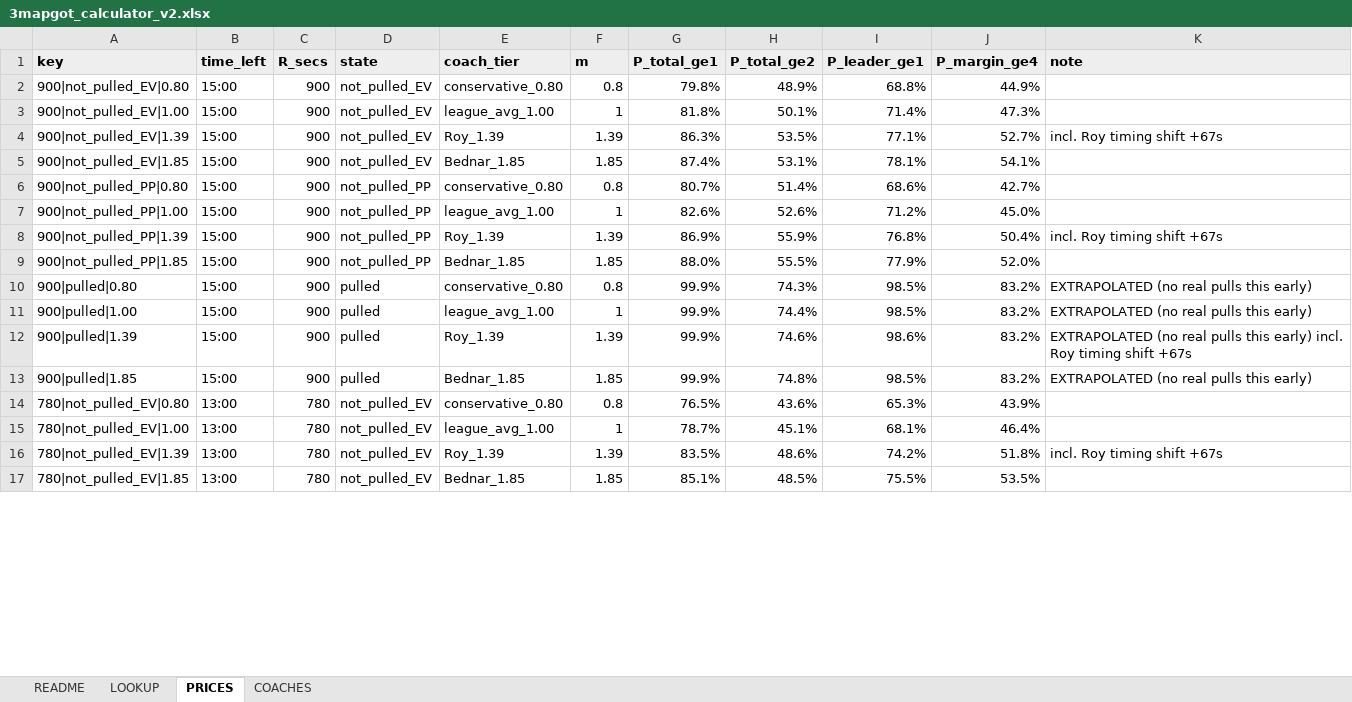
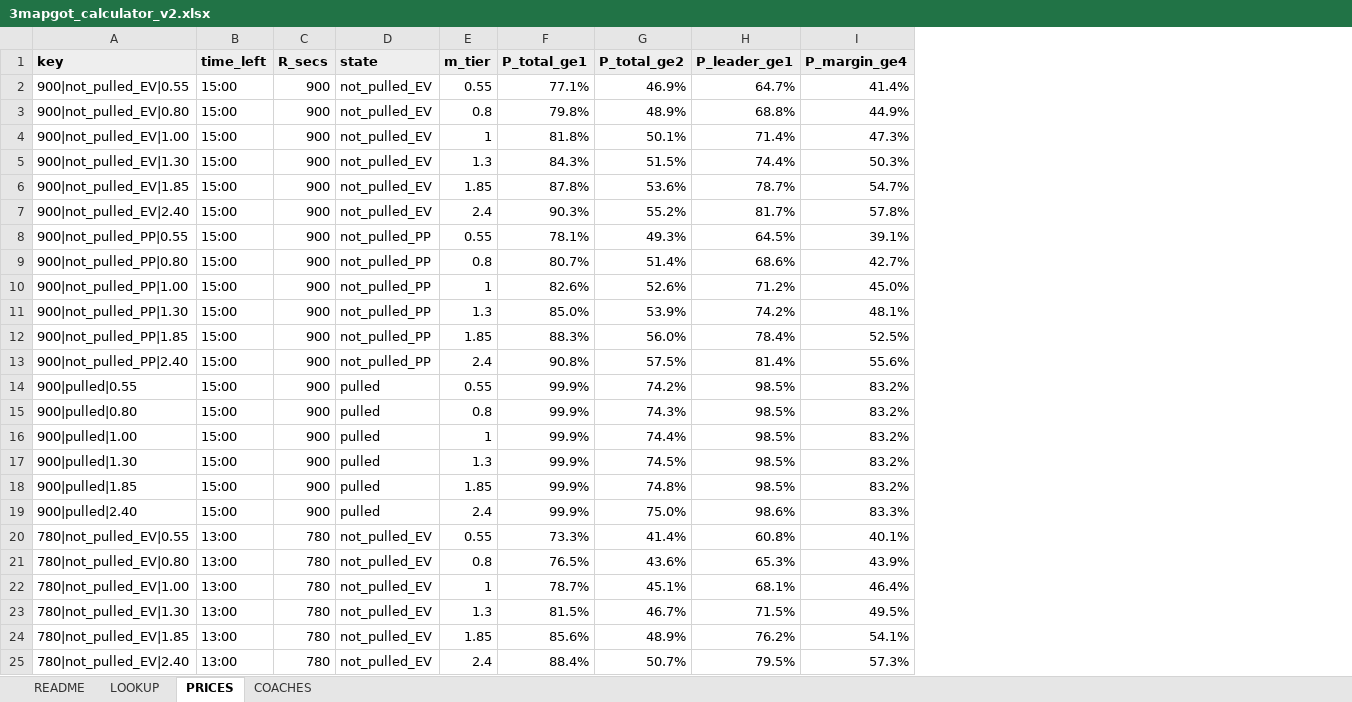
Before and after one commit to aiiiiepapi/HOCKEYPROJECTS_V2, an Excel workbook: live_model/3mapgot_calculator_v2.xlsx, sheet PRICES, drawn as a sheet; only a part is shown; values as stored, in another font and other column widths than the file's, no borders; removed rows and columns are numbered as before the commit, all else as after; the diff covers the shown part only; the diff names each change by its address in the sheet, - before the commit and + after, or states it on an @@ line.

```diff
--- a/live_model/3mapgot_calculator_v2.xlsx (sheet PRICES)
+++ b/live_model/3mapgot_calculator_v2.xlsx (sheet PRICES)
-column E (coach_tier), rows 2-3: conservative_0.80 | league_avg_1.00; rows 5-7: Bednar_1.85 | conservative_0.80 | league_avg_1.00; rows 9-15: Bednar_1.85 | conservative_0.80 | league_avg_1.00 | Roy_1.39 | Bednar_1.85 | conservative_0.80 | league_avg_1.00; row 17: Bednar_1.85
-column K (note), rows 10-13: EXTRAPOLATED (no real pulls this early) | EXTRAPOLATED (no real pulls this early) | EXTRAPOLATED (no real pulls this early) incl. Roy timing shift +67s | EXTRAPOLATED (no real pulls this early)
-E1: m
+E1: m_tier
+row 2: 900|not_pulled_EV|0.55 | 15:00 | 900 | not_pulled_EV | 0.55 | 77.1% | 46.9% | 64.7% | 41.4%
-row 4: 900|not_pulled_EV|1.39 | 15:00 | 900 | not_pulled_EV | Roy_1.39 | 1.39 | 86.3% | 53.5% | 77.1% | 52.7% | incl. Roy timing shift +67s
+row 5: 900|not_pulled_EV|1.30 | 15:00 | 900 | not_pulled_EV | 1.3 | 84.3% | 51.5% | 74.4% | 50.3%
-F6 (P_total_ge1): 87.4%
+F6 (P_total_ge1): 87.8%
-G6 (P_total_ge2): 53.1%
+G6 (P_total_ge2): 53.6%
-H6 (P_leader_ge1): 78.1%
+H6 (P_leader_ge1): 78.7%
-I6 (P_margin_ge4): 54.1%
+I6 (P_margin_ge4): 54.7%
+row 7: 900|not_pulled_EV|2.40 | 15:00 | 900 | not_pulled_EV | 2.4 | 90.3% | 55.2% | 81.7% | 57.8%
+row 8: 900|not_pulled_PP|0.55 | 15:00 | 900 | not_pulled_PP | 0.55 | 78.1% | 49.3% | 64.5% | 39.1%
-row 8: 900|not_pulled_PP|1.39 | 15:00 | 900 | not_pulled_PP | Roy_1.39 | 1.39 | 86.9% | 55.9% | 76.8% | 50.4% | incl. Roy timing shift +67s
+row 11: 900|not_pulled_PP|1.30 | 15:00 | 900 | not_pulled_PP | 1.3 | 85.0% | 53.9% | 74.2% | 48.1%
-F12 (P_total_ge1): 88.0%
+F12 (P_total_ge1): 88.3%
-G12 (P_total_ge2): 55.5%
+G12 (P_total_ge2): 56.0%
-H12 (P_leader_ge1): 77.9%
+H12 (P_leader_ge1): 78.4%
-I12 (P_margin_ge4): 52.0%
+I12 (P_margin_ge4): 52.5%
+row 13: 900|not_pulled_PP|2.40 | 15:00 | 900 | not_pulled_PP | 2.4 | 90.8% | 57.5% | 81.4% | 55.6%
+row 14: 900|pulled|0.55 | 15:00 | 900 | pulled | 0.55 | 99.9% | 74.2% | 98.5% | 83.2%
-A17 (key): 900|pulled|1.39
+A17 (key): 900|pulled|1.30
-E17 (m_tier): 1.39
+E17 (m_tier): 1.3
-G17 (P_total_ge2): 74.6%
+G17 (P_total_ge2): 74.5%
-H17 (P_leader_ge1): 98.6%
+H17 (P_leader_ge1): 98.5%
+row 19: 900|pulled|2.40 | 15:00 | 900 | pulled | 2.4 | 99.9% | 75.0% | 98.6% | 83.3%
+row 20: 780|not_pulled_EV|0.55 | 13:00 | 780 | not_pulled_EV | 0.55 | 73.3% | 41.4% | 60.8% | 40.1%
-row 16: 780|not_pulled_EV|1.39 | 13:00 | 780 | not_pulled_EV | Roy_1.39 | 1.39 | 83.5% | 48.6% | 74.2% | 51.8% | incl. Roy timing shift +67s
+row 23: 780|not_pulled_EV|1.30 | 13:00 | 780 | not_pulled_EV | 1.3 | 81.5% | 46.7% | 71.5% | 49.5%
-F24 (P_total_ge1): 85.1%
+F24 (P_total_ge1): 85.6%
-G24 (P_total_ge2): 48.5%
+G24 (P_total_ge2): 48.9%
-H24 (P_leader_ge1): 75.5%
+H24 (P_leader_ge1): 76.2%
-I24 (P_margin_ge4): 53.5%
+I24 (P_margin_ge4): 54.1%
+row 25: 780|not_pulled_EV|2.40 | 13:00 | 780 | not_pulled_EV | 2.4 | 88.4% | 50.7% | 79.5% | 57.3%
```
Also changed, not shown: 61 added rows, 15 removed rows and 81 edited cells elsewhere in this sheet, sheet COACHES, sheet LOOKUP, sheet README, formulas that keep their value, 7 other files.
